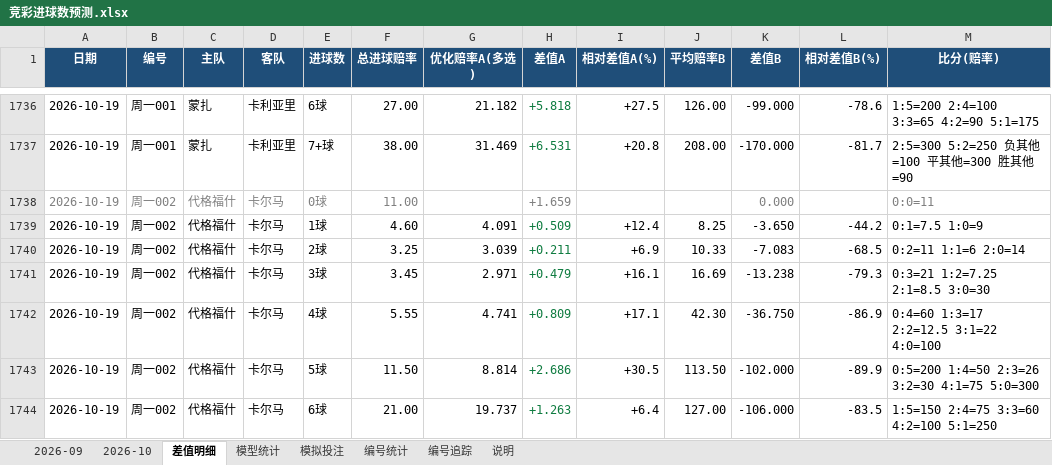
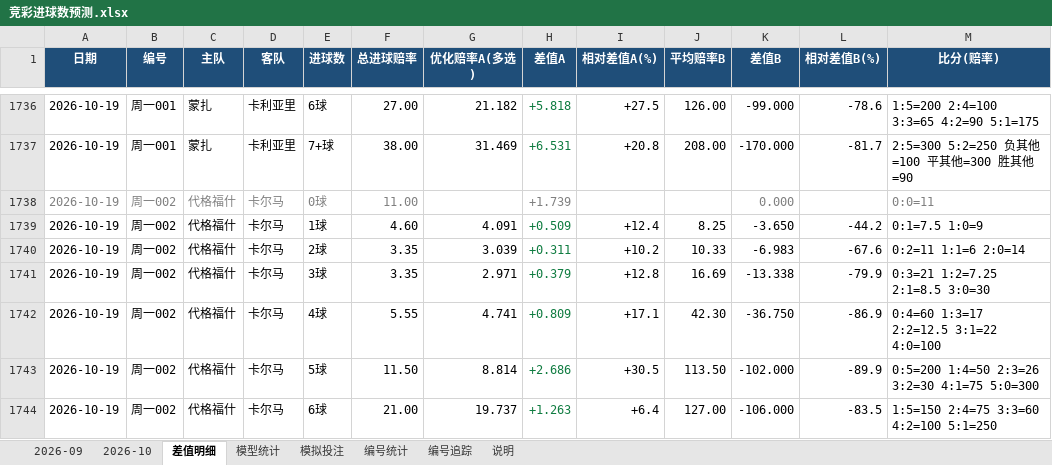
Before and after one commit to chuangyuyu/jingcai, an Excel workbook: docs/excel/竞彩进球数预测.xlsx, sheet 差值明细, drawn as a sheet; only a part is shown, gaps mark what is left out; values as stored, in another font and other column widths than the file's, no borders; the diff names each change by its address in the sheet, - before the commit and + after, or states it on an @@ line.

Commit message:
data: 赔率 新增0 变化2 快照+2（2026-10-19 2026-10-20）；编号警戒 2 项；Excel 更新

```diff
--- a/docs/excel/竞彩进球数预测.xlsx (sheet 差值明细)
+++ b/docs/excel/竞彩进球数预测.xlsx (sheet 差值明细)
-H1738 (差值A): +1.659
+H1738 (差值A): +1.739
-F1740 (总进球赔率): 3.25
+F1740 (总进球赔率): 3.35
-H1740 (差值A): +0.211
+H1740 (差值A): +0.311
-I1740 (相对差值A(%)): +6.9
+I1740 (相对差值A(%)): +10.2
-K1740 (差值B): -7.083
+K1740 (差值B): -6.983
-L1740 (相对差值B(%)): -68.5
+L1740 (相对差值B(%)): -67.6
-F1741 (总进球赔率): 3.45
+F1741 (总进球赔率): 3.35
-H1741 (差值A): +0.479
+H1741 (差值A): +0.379
-I1741 (相对差值A(%)): +16.1
+I1741 (相对差值A(%)): +12.8
-K1741 (差值B): -13.238
+K1741 (差值B): -13.338
-L1741 (相对差值B(%)): -79.3
+L1741 (相对差值B(%)): -79.9
```
Also changed, not shown: sheet 2026-10, sheet 模型统计, 6 other files.
